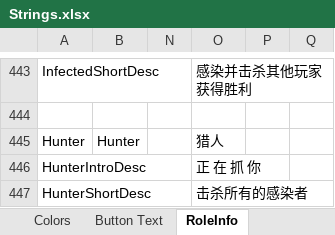
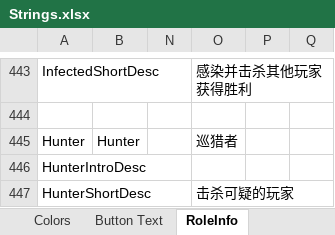
Before and after one commit to mxyx-club/TheOtherUs-Edited, an Excel workbook: Strings.xlsx, sheet RoleInfo, drawn as a sheet; only a part is shown, gaps mark what is left out; values as stored, in another font and other column widths than the file's, no borders; the diff names each change by its address in the sheet, - before the commit and + after, or states it on an @@ line.

```diff
--- a/Strings.xlsx (sheet RoleInfo)
+++ b/Strings.xlsx (sheet RoleInfo)
-O445: 猎人
+O445: 巡猎者
-O446: 正 在 抓 你
+O446: (empty)
-O447: 击杀所有的感染者
+O447: 击杀可疑的玩家
```
Also changed, not shown: sheet Role Description, 25 other files.
